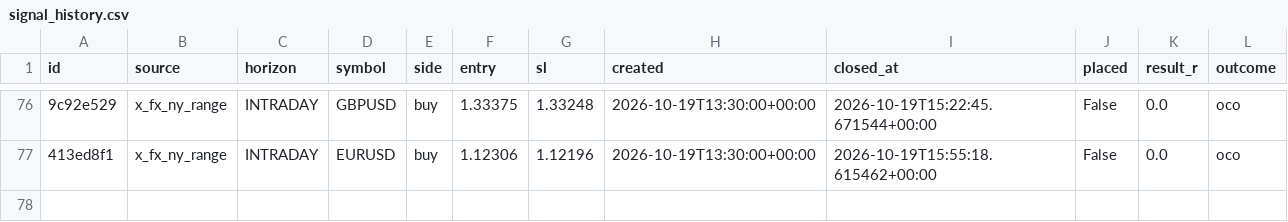
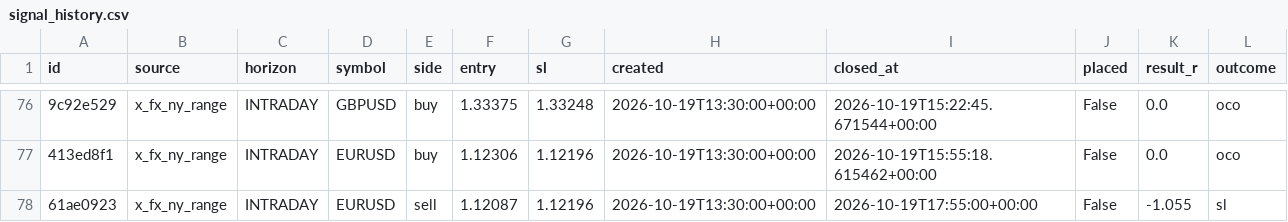
Before and after one commit to thebhujangi/forex-bot, a CSV file: state/signal_history.csv, drawn as a sheet; only a part is shown, gaps mark what is left out; the diff names each change by its address in the sheet, - before the commit and + after, or states it on an @@ line.

```diff
--- a/state/signal_history.csv
+++ b/state/signal_history.csv
+row 78: 61ae0923 | x_fx_ny_range | INTRADAY | EURUSD | sell | 1.12087 | 1.12196 | 2026-10-19T13:30:00+00:00 | 2026-10-19T17:55:00+00:00 | False | -1.055 | sl
```
Also changed, not shown: 1 other file.
